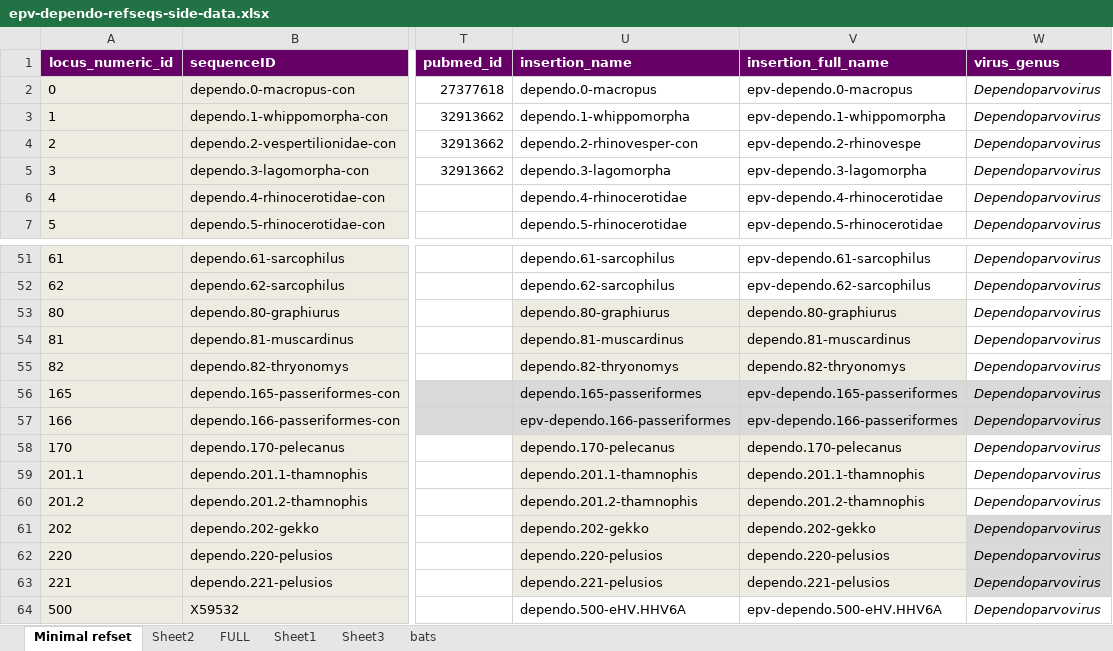
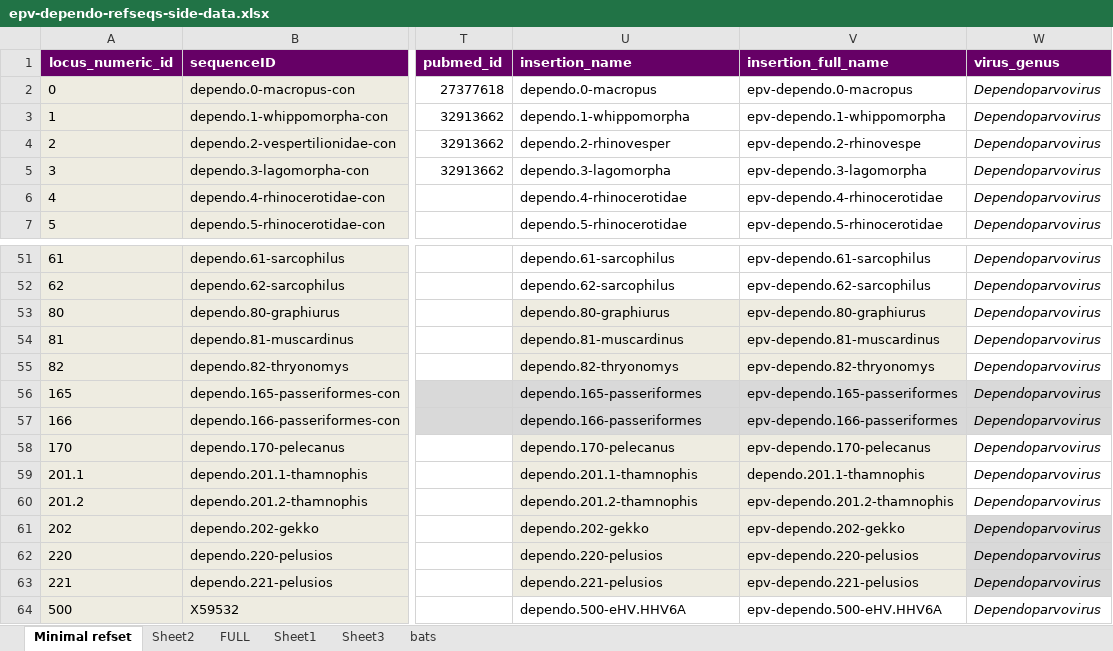
Before and after one commit to giffordlabcvr/Parvovirus-GLUE, an Excel workbook: tabular/eve/epv-dependo-refseqs-side-data.xlsx, sheet Minimal refset, drawn as a sheet; only a part is shown, gaps mark what is left out; values as stored, in another font and other column widths than the file's, no borders; the diff names each change by its address in the sheet, - before the commit and + after, or states it on an @@ line.

Commit message:
Updated side data

```diff
--- a/tabular/eve/epv-dependo-refseqs-side-data.xlsx (sheet Minimal refset)
+++ b/tabular/eve/epv-dependo-refseqs-side-data.xlsx (sheet Minimal refset)
-U4 (insertion_name): dependo.2-rhinovesper-con
+U4 (insertion_name): dependo.2-rhinovesper
-V53 (insertion_full_name): dependo.80-graphiurus
+V53 (insertion_full_name): epv-dependo.80-graphiurus
-V54 (insertion_full_name): dependo.81-muscardinus
+V54 (insertion_full_name): epv-dependo.81-muscardinus
-V55 (insertion_full_name): dependo.82-thryonomys
+V55 (insertion_full_name): epv-dependo.82-thryonomys
-U57 (insertion_name): epv-dependo.166-passeriformes
+U57 (insertion_name): dependo.166-passeriformes
-V58 (insertion_full_name): dependo.170-pelecanus
+V58 (insertion_full_name): epv-dependo.170-pelecanus
-V60 (insertion_full_name): dependo.201.2-thamnophis
+V60 (insertion_full_name): epv-dependo.201.2-thamnophis
-V61 (insertion_full_name): dependo.202-gekko
+V61 (insertion_full_name): epv-dependo.202-gekko
-V62 (insertion_full_name): dependo.220-pelusios
+V62 (insertion_full_name): epv-dependo.220-pelusios
-V63 (insertion_full_name): dependo.221-pelusios
+V63 (insertion_full_name): epv-dependo.221-pelusios
```
Also changed, not shown: tabular/eve/epv-proto-refseqs-side-data.xlsx.
